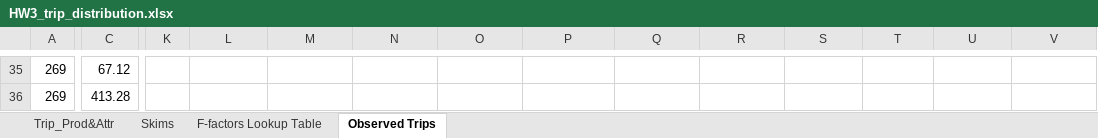
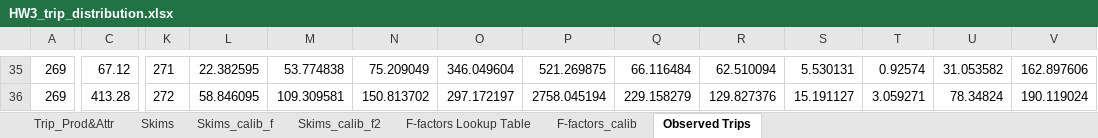
Before and after one commit to saashimi/USP_587, an Excel workbook: HW3_trip_distribution.xlsx, sheet Observed Trips, drawn as a sheet; only a part is shown, gaps mark what is left out; values as stored, in another font and other column widths than the file's, no borders; charts and pictures not drawn; the diff covers the shown part only; the diff names each change by its address in the sheet, - before the commit and + after, or states it on an @@ line.

```diff
--- a/HW3_trip_distribution.xlsx (sheet Observed Trips)
+++ b/HW3_trip_distribution.xlsx (sheet Observed Trips)
+sheet tab: Skims_calib_f
+sheet tab: Skims_calib_f2
+sheet tab: F-factors_calib
-K35: (empty)
+K35: 271
-L35: (empty)
+L35: 22.382595
-M35: (empty)
+M35: 53.774838
-N35: (empty)
+N35: 75.209049
-O35: (empty)
+O35: 346.049604
-P35: (empty)
+P35: 521.269875
-Q35: (empty)
+Q35: 66.116484
-R35: (empty)
+R35: 62.510094
-S35: (empty)
+S35: 5.530131
-T35: (empty)
+T35: 0.92574
-U35: (empty)
+U35: 31.053582
-V35: (empty)
+V35: 162.897606
-K36: (empty)
+K36: 272
-L36: (empty)
+L36: 58.846095
-M36: (empty)
+M36: 109.309581
-N36: (empty)
+N36: 150.813702
-O36: (empty)
+O36: 297.172197
-P36: (empty)
+P36: 2758.045194
-Q36: (empty)
+Q36: 229.158279
-R36: (empty)
+R36: 129.827376
-S36: (empty)
+S36: 15.191127
-T36: (empty)
+T36: 3.059271
-U36: (empty)
+U36: 78.34824
-V36: (empty)
+V36: 190.119024
```
Also changed, not shown: 257 edited cells and cell formats elsewhere in this sheet, sheet Skims, formulas that keep their value, charts or pictures.
